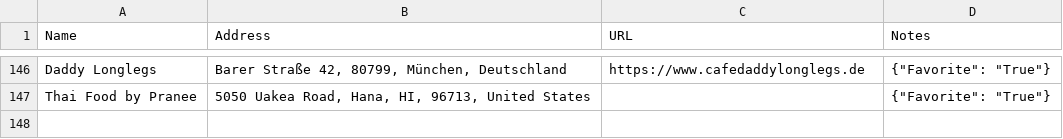
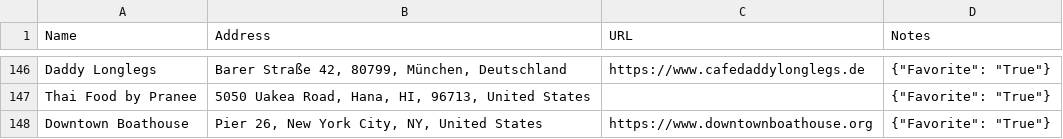
Before and after one commit to davidbailey/Notes, a CSV file: Places.csv, drawn as a sheet; only a part is shown, gaps mark what is left out.

Commit message:
Update Places.csv

```diff
--- a/Places.csv
+++ b/Places.csv
@@ -147 +147,2 @@ Daddy Longlegs,"Barer Straße 42, 80799, München, Deutschland",https://www.cafe
 Thai Food by Pranee,"5050 Uakea Road, Hana, HI, 96713, United States",,"{""Favorite"": ""True""}"
+Downtown Boathouse,"Pier 26, New York City, NY, United States",https://www.downtownboathouse.org,"{""Favorite"": ""True""}"
```
